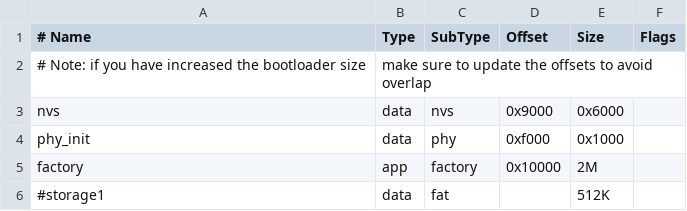
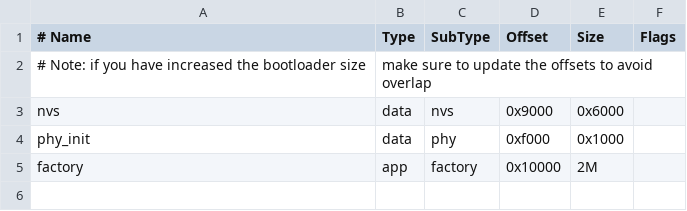
Before and after one commit to spikeyamk/ESP32_AD5933, a CSV file: fw/partitions.csv, drawn as a sheet.

```diff
--- a/fw/partitions.csv
+++ b/fw/partitions.csv
@@ -5,2 +5 @@ phy_init,   data, phy,      0xf000,  0x1000,
 factory,    app,  factory,  0x10000, 2M,
-#storage1,   data, fat,             , 512K,
```
Also changed, not shown: 16 other files.
